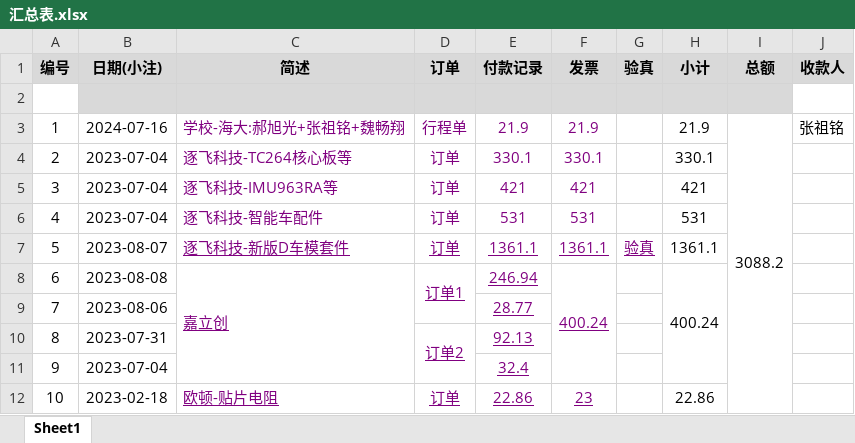
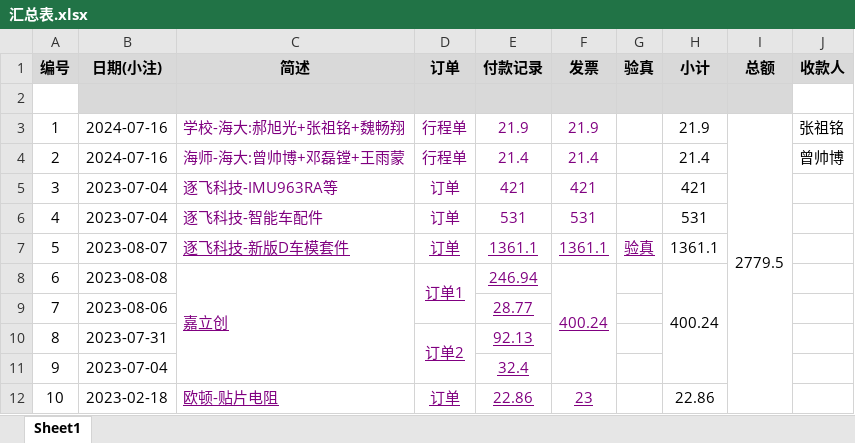
Before and after one commit to xhao79/smartcar_2024, an Excel workbook: expense/分区赛/汇总表.xlsx, sheet Sheet1, drawn as a sheet; values as stored, in another font and other column widths than the file's, no borders; conditional formats not drawn; the diff names each change by its address in the sheet, - before the commit and + after, or states it on an @@ line.

```diff
--- a/expense/分区赛/汇总表.xlsx (sheet Sheet1)
+++ b/expense/分区赛/汇总表.xlsx (sheet Sheet1)
-I3 (总额): 3088.2
+I3 (总额): 2779.5
-B4 (日期(小注)): 2023-07-04
+B4 (日期(小注)): 2024-07-16
-C4 (简述): 逐飞科技-TC264核心板等
+C4 (简述): 海师-海大:曾帅博+邓磊镗+王雨蒙
-D4 (订单): 订单
+D4 (订单): 行程单
-E4 (付款记录): 330.1
+E4 (付款记录): 21.4
-F4 (发票): 330.1
+F4 (发票): 21.4
-H4 (小计): 330.1
+H4 (小计): 21.4
-J4 (收款人): (empty)
+J4 (收款人): 曾帅博
```
Also changed, not shown: 5 other files.
